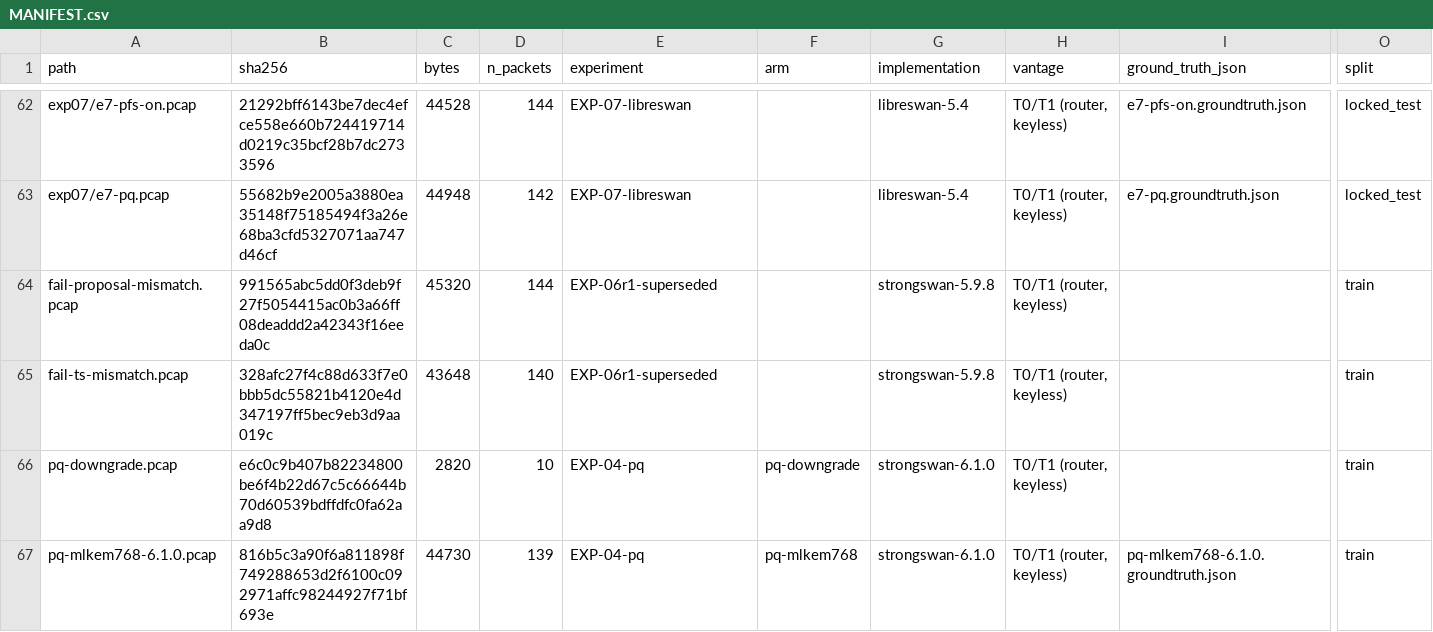
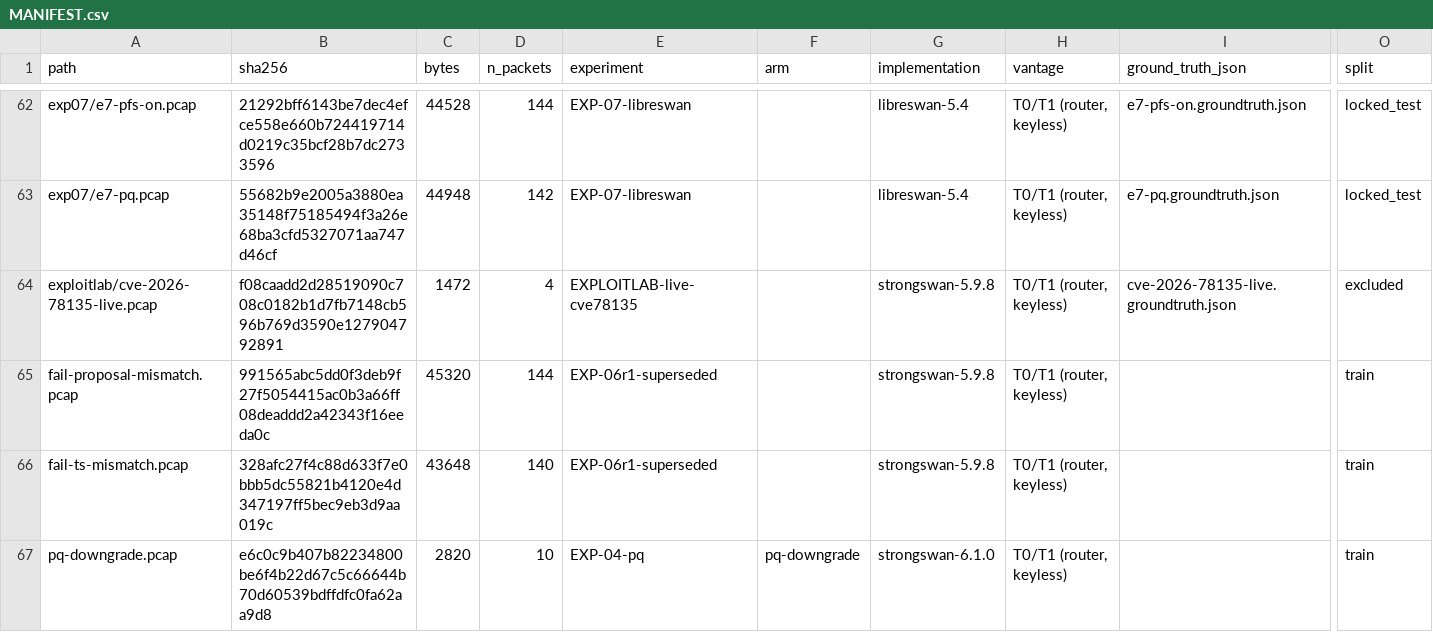
Before and after one commit to 7-Bala/TunnelScope, a CSV file: dataset/MANIFEST.csv, drawn as a sheet; only a part is shown, gaps mark what is left out; the shorter side is filled out with more unchanged rows; rows hold the shown columns only; the diff names each change by its address in the sheet, - before the commit and + after, or states it on an @@ line.

```diff
--- a/dataset/MANIFEST.csv
+++ b/dataset/MANIFEST.csv
+row 64: exploitlab/cve-2026-78135-live.pcap | f08caadd2d28519090c708c0182b1d7fb7148cb596b769d3590e127904792891 | 1472 | 4 | EXPLOITLAB-live-cve78135 |  | strongswan-5.9.8 | T0/T1 (router, keyless) | cve-2026-78135-live.groundtruth.json | excluded
```
Also changed, not shown: 19 other files.
